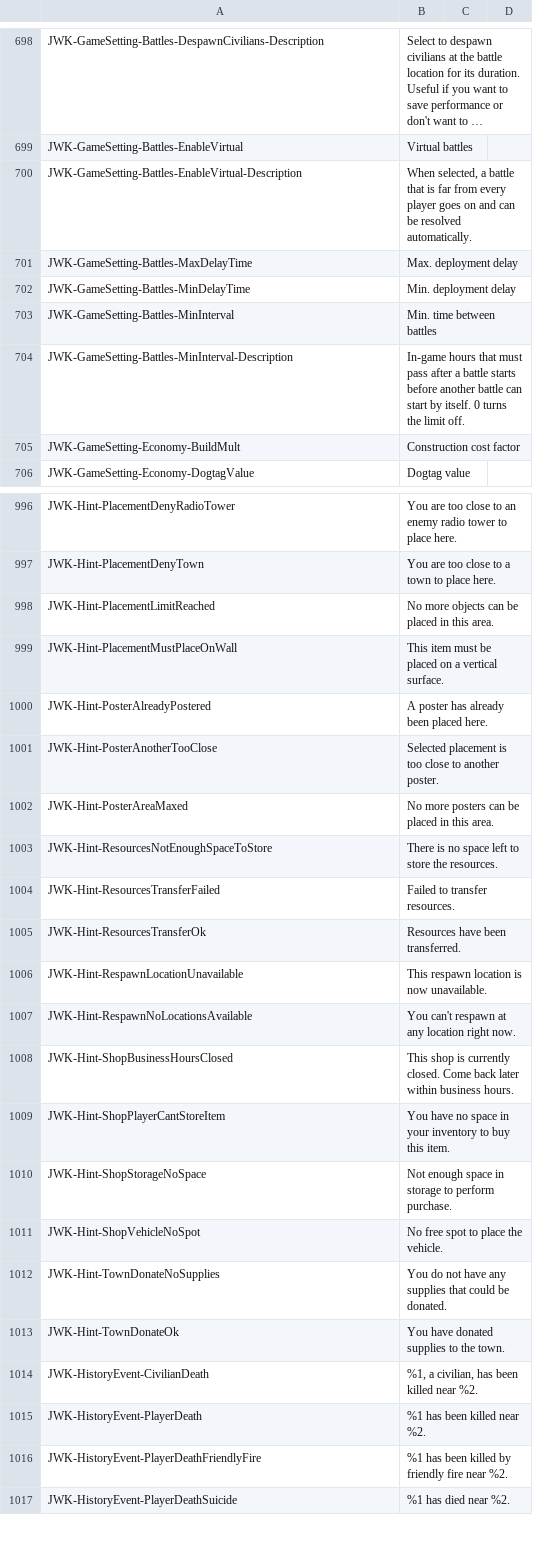
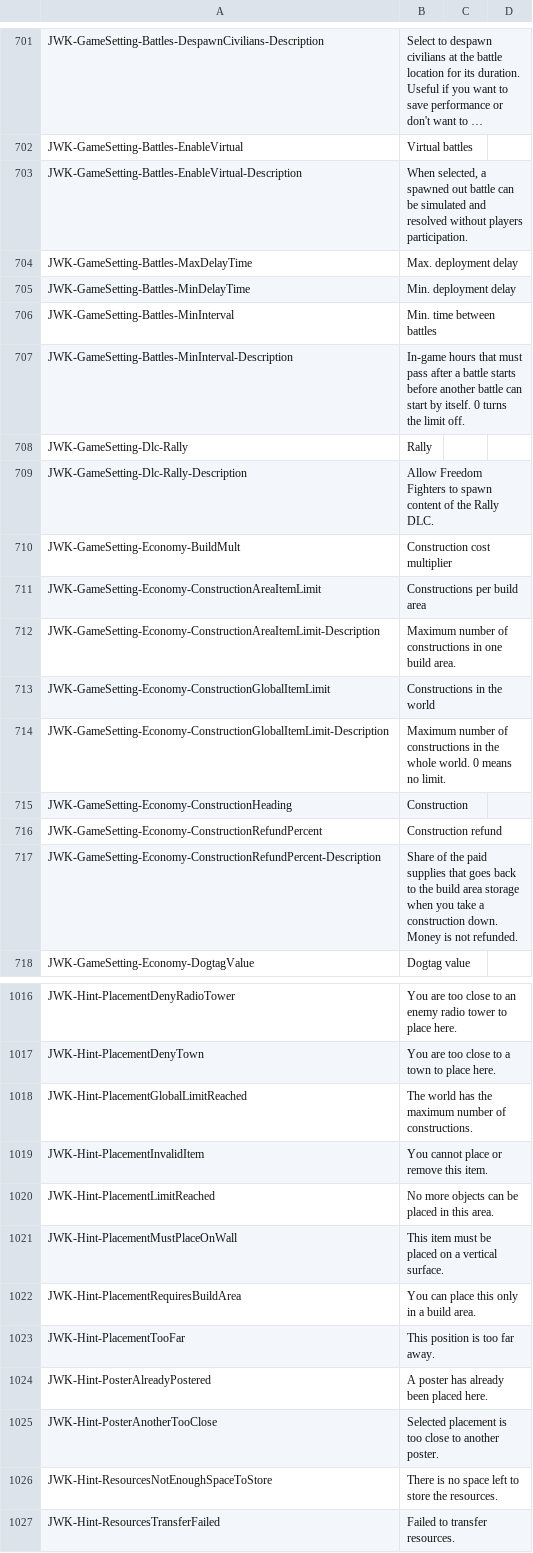
Before and after one commit to JohnnyKerner/FreedomFighters.Contrib, a CSV file: translations/it_it-it.csv, drawn as a sheet; only a part is shown, gaps mark what is left out; the shorter side is filled out with more unchanged rows; long unchanged cells end in …; removed rows and columns are numbered as before the commit, all else as after; the diff covers the shown part only; the diff names each change by its address in the sheet, - before the commit and + after, or states it on an @@ line.

```diff
--- a/translations/it_it-it.csv
+++ b/translations/it_it-it.csv
-B703: …selected, a battle that is far from every player goes on and can be resolved automatically.
+B703: …selected, a spawned out battle can be simulated and resolved without players participation.
+row 708: JWK-GameSetting-Dlc-Rally | Rally
+row 709: JWK-GameSetting-Dlc-Rally-Description | Allow Freedom Fighters to spawn content of the Rally DLC.
-B710: Construction cost factor
+B710: Construction cost multiplier
+row 711: JWK-GameSetting-Economy-ConstructionAreaItemLimit | Constructions per build area
+row 712: JWK-GameSetting-Economy-ConstructionAreaItemLimit-Description | Maximum number of constructions in one build area.
+row 713: JWK-GameSetting-Economy-ConstructionGlobalItemLimit | Constructions in the world
+row 714: JWK-GameSetting-Economy-ConstructionGlobalItemLimit-Description | Maximum number of constructions in the whole world. 0 means no limit.
+row 715: JWK-GameSetting-Economy-ConstructionHeading | Construction
+row 716: JWK-GameSetting-Economy-ConstructionRefundPercent | Construction refund
+row 717: JWK-GameSetting-Economy-ConstructionRefundPercent-Description | Share of the paid supplies that goes back to the build area storage when you take a construction down. Money is not refunded.
+row 1018: JWK-Hint-PlacementGlobalLimitReached | The world has the maximum number of constructions.
+row 1019: JWK-Hint-PlacementInvalidItem | You cannot place or remove this item.
+row 1022: JWK-Hint-PlacementRequiresBuildArea | You can place this only in a build area.
+row 1023: JWK-Hint-PlacementTooFar | This position is too far away.
-row 1002: JWK-Hint-PosterAreaMaxed | No more posters can be placed in this area.
```
Also changed, not shown: 51 added rows and 4 edited cells elsewhere in this file, translations/cs_cz-cs.csv, translations/es_es-es.csv, 10 other files.
